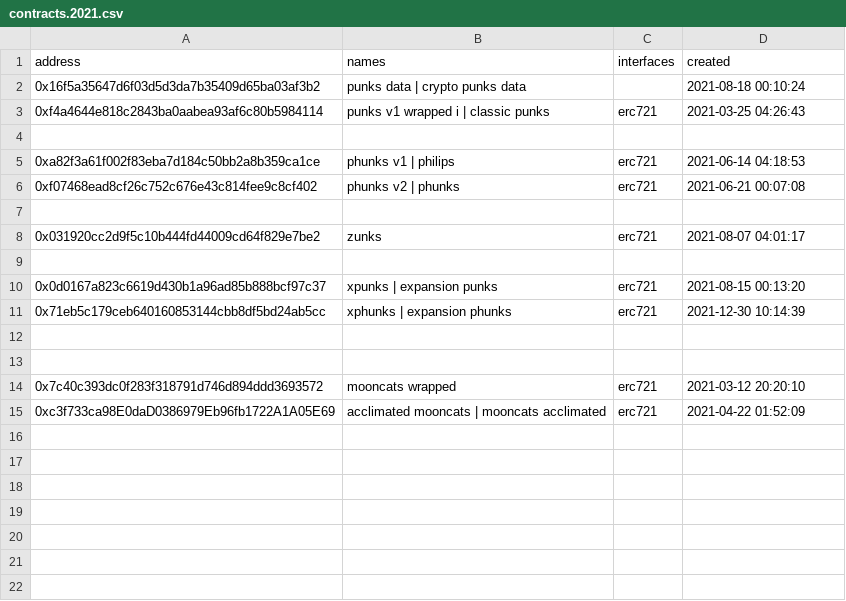
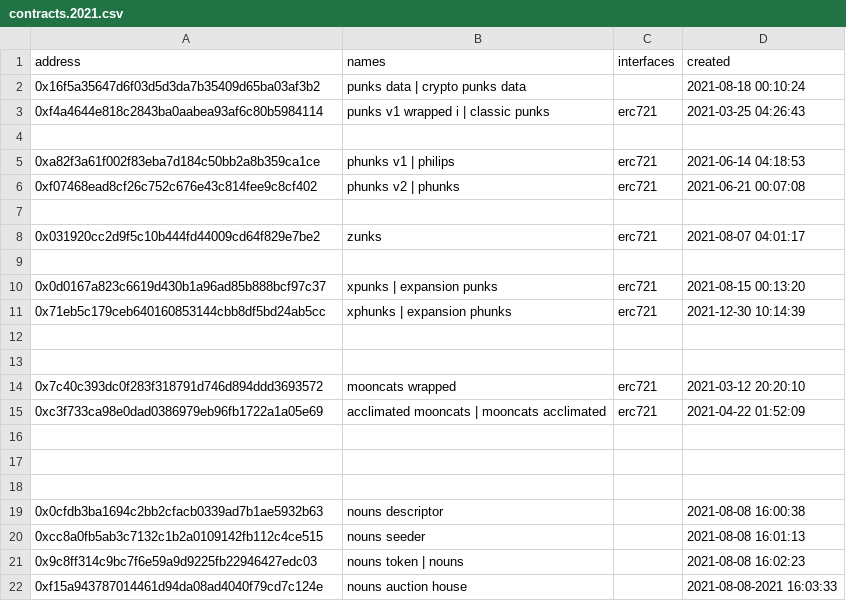
Before and after one commit to monsterhighdev-cloud/blockchain-tools-libraries-scripts, a CSV file: ethname/config/contracts.2021.csv, drawn as a sheet; the diff names each change by its address in the sheet, - before the commit and + after, or states it on an @@ line.

```diff
--- a/ethname/config/contracts.2021.csv
+++ b/ethname/config/contracts.2021.csv
-A15 (address): 0xc3f733ca98E0daD0386979Eb96fb1722A1A05E69
+A15 (address): 0xc3f733ca98e0dad0386979eb96fb1722a1a05e69
+row 16: (empty)
+row 17: (empty)
+row 18: (empty)
+row 19: 0x0cfdb3ba1694c2bb2cfacb0339ad7b1ae5932b63 | nouns descriptor |  | 2021-08-08 16:00:38
+row 20: 0xcc8a0fb5ab3c7132c1b2a0109142fb112c4ce515 | nouns seeder |  | 2021-08-08 16:01:13
+row 21: 0x9c8ff314c9bc7f6e59a9d9225fb22946427edc03 | nouns token | nouns |  | 2021-08-08 16:02:23
+row 22: 0xf15a943787014461d94da08ad4040f79cd7c124e | nouns auction house |  | 2021-08-08-2021 16:03:33
```
Also changed, not shown: ethname/config/contracts.2017.csv, ethname/config/contracts.2022.csv, 11 other files.
